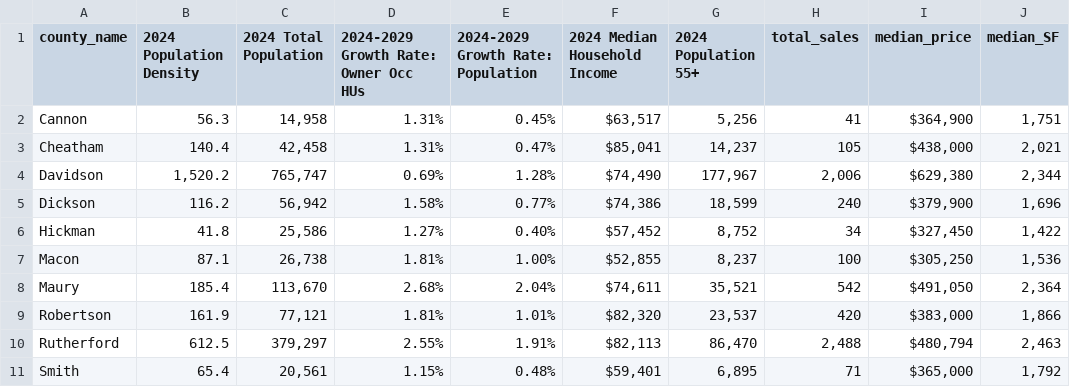
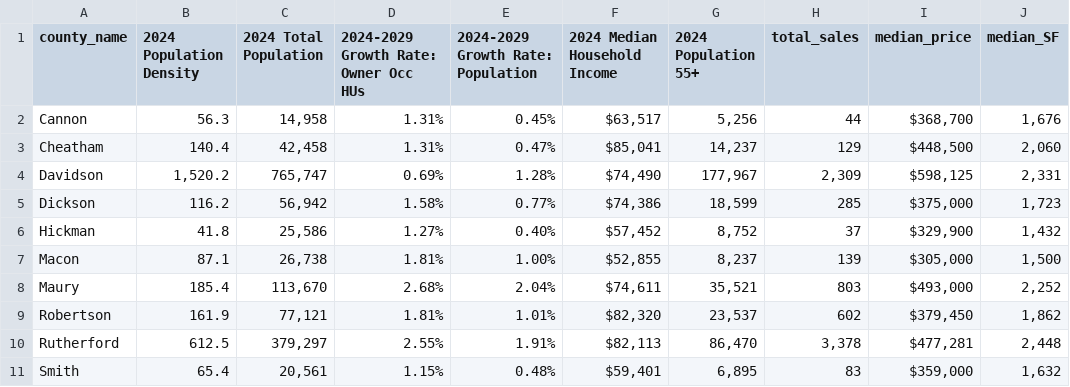
Before and after one commit to wwright21/kolter_nashville_3, a CSV file: Data/County_CSV/countyKPI.csv, drawn as a sheet; only a part is shown; the diff covers the shown part only.

```diff
--- a/Data/County_CSV/countyKPI.csv
+++ b/Data/County_CSV/countyKPI.csv
@@ -1,11 +1,11 @@
 county_name,2024 Population Density,2024 Total Population,2024-2029 Growth Rate: Owner Occ HUs,2024-2029 Growth Rate: Population,2024 Median Household Income,2024 Population 55+,total_sales,median_price,median_SF
-Cannon,56.3,"14,958",1.31%,0.45%,"$63,517","5,256",41,"$364,900","1,751"
-Cheatham,140.4,"42,458",1.31%,0.47%,"$85,041","14,237",105,"$438,000","2,021"
-Davidson,"1,520.2","765,747",0.69%,1.28%,"$74,490","177,967","2,006","$629,380","2,344"
-Dickson,116.2,"56,942",1.58%,0.77%,"$74,386","18,599",240,"$379,900","1,696"
-Hickman,41.8,"25,586",1.27%,0.40%,"$57,452","8,752",34,"$327,450","1,422"
-Macon,87.1,"26,738",1.81%,1.00%,"$52,855","8,237",100,"$305,250","1,536"
-Maury,185.4,"113,670",2.68%,2.04%,"$74,611","35,521",542,"$491,050","2,364"
-Robertson,161.9,"77,121",1.81%,1.01%,"$82,320","23,537",420,"$383,000","1,866"
-Rutherford,612.5,"379,297",2.55%,1.91%,"$82,113","86,470","2,488","$480,794","2,463"
-Smith,65.4,"20,561",1.15%,0.48%,"$59,401","6,895",71,"$365,000","1,792"
+Cannon,56.3,"14,958",1.31%,0.45%,"$63,517","5,256",44,"$368,700","1,676"
+Cheatham,140.4,"42,458",1.31%,0.47%,"$85,041","14,237",129,"$448,500","2,060"
+Davidson,"1,520.2","765,747",0.69%,1.28%,"$74,490","177,967","2,309","$598,125","2,331"
+Dickson,116.2,"56,942",1.58%,0.77%,"$74,386","18,599",285,"$375,000","1,723"
+Hickman,41.8,"25,586",1.27%,0.40%,"$57,452","8,752",37,"$329,900","1,432"
+Macon,87.1,"26,738",1.81%,1.00%,"$52,855","8,237",139,"$305,000","1,500"
+Maury,185.4,"113,670",2.68%,2.04%,"$74,611","35,521",803,"$493,000","2,252"
+Robertson,161.9,"77,121",1.81%,1.01%,"$82,320","23,537",602,"$379,450","1,862"
+Rutherford,612.5,"379,297",2.55%,1.91%,"$82,113","86,470","3,378","$477,281","2,448"
+Smith,65.4,"20,561",1.15%,0.48%,"$59,401","6,895",83,"$359,000","1,632"
```
Also changed, not shown: 11 edited cells elsewhere in this file, Data/Parcl_Recorder/tract_aggregation.csv, Data/building_permits.csv, 3 other files.
